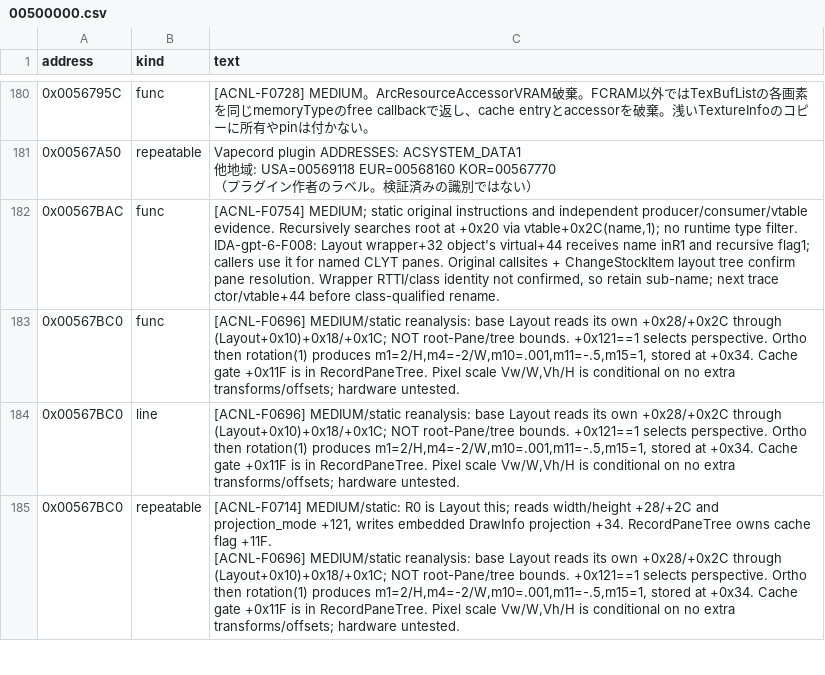
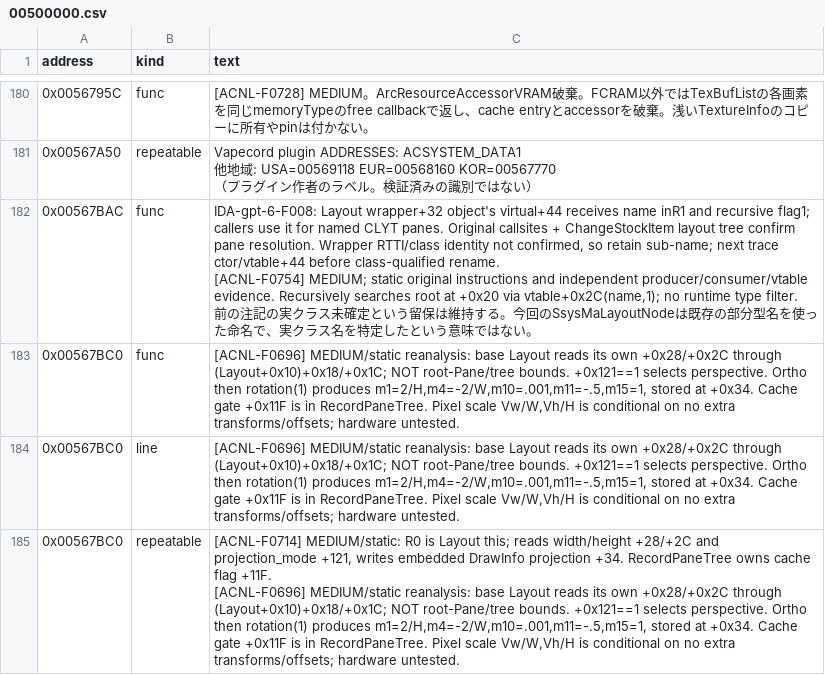
Before and after one commit to yak9909/ac3ds-re, a CSV file: symbols/acnl_jpn_v15/comments/00500000.csv, drawn as a sheet; only a part is shown, gaps mark what is left out; ↵ is a line break in a cell; the diff names each change by its address in the sheet, - before the commit and + after, or states it on an @@ line.

```diff
--- a/symbols/acnl_jpn_v15/comments/00500000.csv
+++ b/symbols/acnl_jpn_v15/comments/00500000.csv
-C182 (text): [ACNL-F0754] MEDIUM; static original instructions and independent producer/consumer/vtable evidence. Recursively searches root at +0x20 via vtable+0x2C(name,1); no runtime type filter. ↵ IDA-gpt-6-F008: Layout wrapper+32 object's virtual+44 receives name inR1 and recursive flag1; callers use it for named CLYT panes. Original callsites + ChangeStockItem layout tree confirm pane resolution. Wrapper RTTI/class identity not confirmed, so retain sub-name; next trace ctor/vtable+44 before class-qualified rename.
+C182 (text): IDA-gpt-6-F008: Layout wrapper+32 object's virtual+44 receives name inR1 and recursive flag1; callers use it for named CLYT panes. Original callsites + ChangeStockItem layout tree confirm pane resolution. Wrapper RTTI/class identity not confirmed, so retain sub-name; next trace ctor/vtable+44 before class-qualified rename. ↵ [ACNL-F0754] MEDIUM; static original instructions and independent producer/consumer/vtable evidence. Recursively searches root at +0x20 via vtable+0x2C(name,1); no runtime type filter. ↵ 前の注記の実クラス未確定という留保は維持する。今回のSsysMaLayoutNodeは既存の部分型名を使った命名で、実クラス名を特定したという意味ではない。
```
Also changed, not shown: symbols/acnl_jpn_v15/comments/00400000.csv, symbols/acnl_jpn_v15/comments/00600000.csv, 2 other files.
